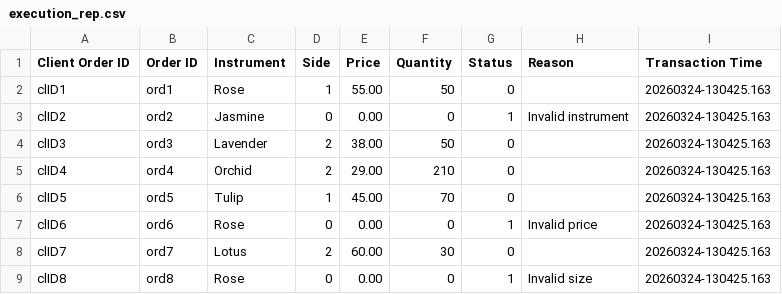
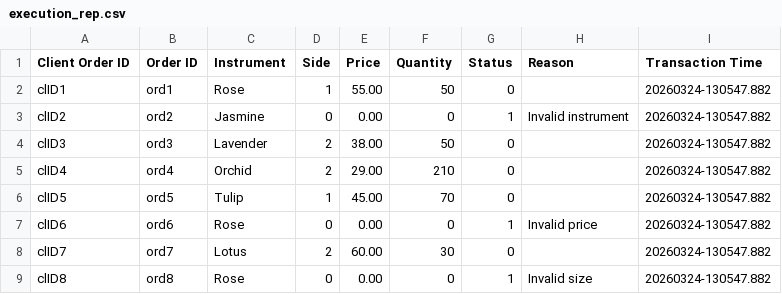
Before and after one commit to praveen-de-silva/Course_CPP_LSEG, a CSV file: FP/execution_rep.csv, drawn as a sheet.

```diff
--- a/FP/execution_rep.csv
+++ b/FP/execution_rep.csv
@@ -1,9 +1,9 @@
 Client Order ID,Order ID,Instrument,Side,Price,Quantity,Status,Reason,Transaction Time
-clID1,ord1,Rose,1,55.00,50,0,,20260324-130425.163
-clID2,ord2,Jasmine,0,0.00,0,1,Invalid instrument,20260324-130425.163
-clID3,ord3,Lavender,2,38.00,50,0,,20260324-130425.163
-clID4,ord4,Orchid,2,29.00,210,0,,20260324-130425.163
-clID5,ord5,Tulip,1,45.00,70,0,,20260324-130425.163
-clID6,ord6,Rose,0,0.00,0,1,Invalid price,20260324-130425.163
-clID7,ord7,Lotus,2,60.00,30,0,,20260324-130425.163
-clID8,ord8,Rose,0,0.00,0,1,Invalid size,20260324-130425.163
+clID1,ord1,Rose,1,55.00,50,0,,20260324-130547.882
+clID2,ord2,Jasmine,0,0.00,0,1,Invalid instrument,20260324-130547.882
+clID3,ord3,Lavender,2,38.00,50,0,,20260324-130547.882
+clID4,ord4,Orchid,2,29.00,210,0,,20260324-130547.882
+clID5,ord5,Tulip,1,45.00,70,0,,20260324-130547.882
+clID6,ord6,Rose,0,0.00,0,1,Invalid price,20260324-130547.882
+clID7,ord7,Lotus,2,60.00,30,0,,20260324-130547.882
+clID8,ord8,Rose,0,0.00,0,1,Invalid size,20260324-130547.882
```
Also changed, not shown: 2 other files.
